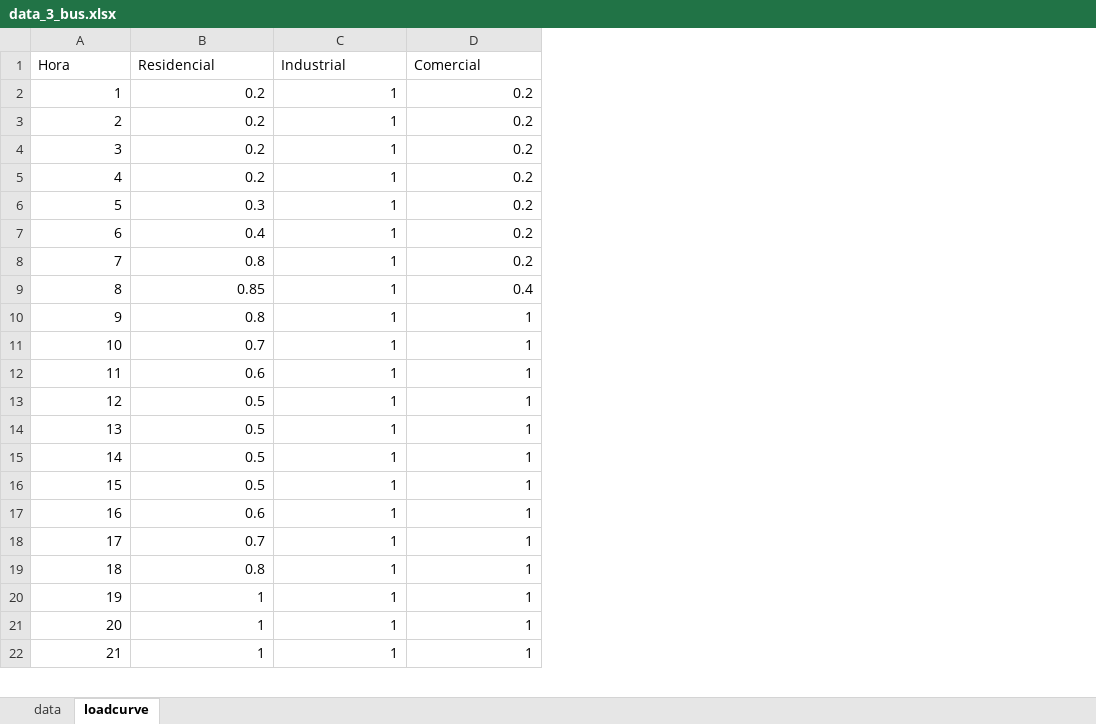
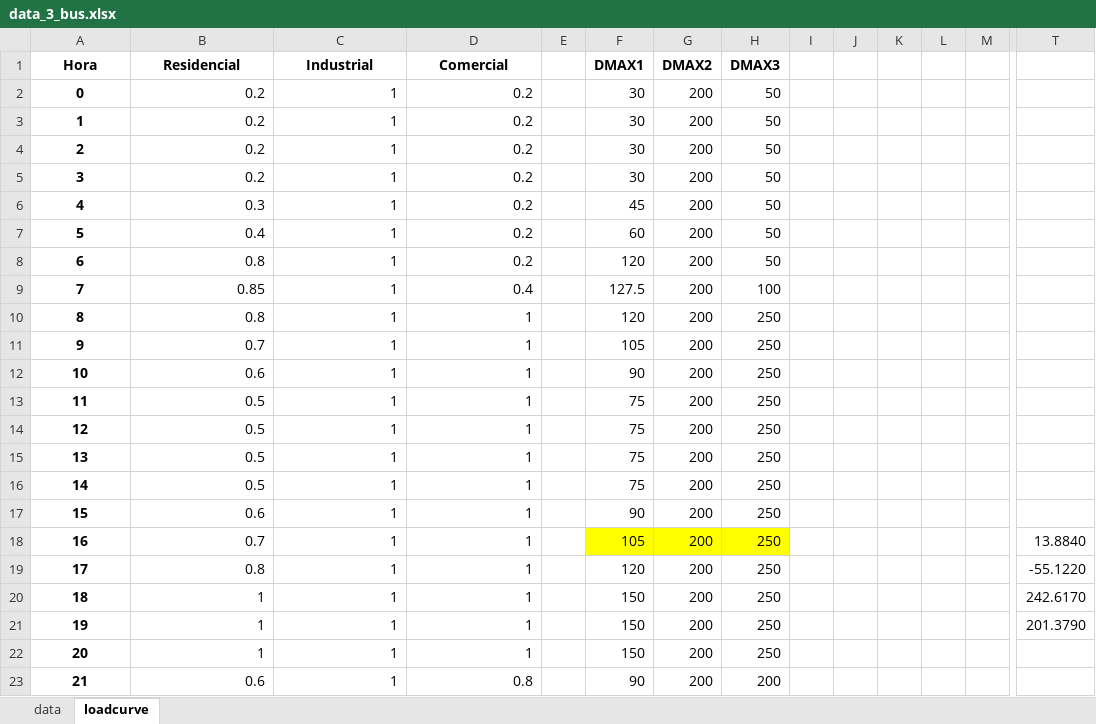
Before and after one commit to ignacio3009/SIPS-V2, an Excel workbook: data_3_bus.xlsx, sheet loadcurve, drawn as a sheet; only a part is shown, gaps mark what is left out; values as stored, in another font and other column widths than the file's, no borders; charts and pictures not drawn; addresses are those after the commit; rows hold the shown columns only; the diff covers the shown part only; the diff names each change by its address in the sheet, - before the commit and + after, or states it on an @@ line.

```diff
--- a/data_3_bus.xlsx (sheet loadcurve)
+++ b/data_3_bus.xlsx (sheet loadcurve)
+column E, empty
+column F (DMAX1), rows 3-23: 30 | 30 | 30 | 45 | 60 | 120 | 127.5 | 120 | 105 | 90 | 75 | 75 | 75 | 75 | 90 | 105 | 120 | 150 | 150 | 150 | 90
+column G (DMAX2), rows 3-23: all 200
+column H (DMAX3), rows 3-23: 50 | 50 | 50 | 50 | 50 | 50 | 100 | 250 | 250 | 250 | 250 | 250 | 250 | 250 | 250 | 250 | 250 | 250 | 250 | 250 | 200
+column I, empty
+column J, empty
+column K, empty
+column L, empty
+column M, empty
+column T, rows 18-21: 13.8840 | -55.1220 | 242.6170 | 201.3790
@@ A1:D1 bold: off → on, alignment: left → center @@
+row 2: 0 | 0.2 | 1 | 0.2 |  | 30 | 200 | 50
@@ A3:A23 bold: off → on, alignment: right → center @@
-B6 (Residencial): 0.2
+B6 (Residencial): 0.3
-B7 (Residencial): 0.3
+B7 (Residencial): 0.4
-B8 (Residencial): 0.4
+B8 (Residencial): 0.8
-B9 (Residencial): 0.8
+B9 (Residencial): 0.85
-D9 (Comercial): 0.2
+D9 (Comercial): 0.4
-B10 (Residencial): 0.85
+B10 (Residencial): 0.8
-D10 (Comercial): 0.4
+D10 (Comercial): 1
-B11 (Residencial): 0.8
+B11 (Residencial): 0.7
-B12 (Residencial): 0.7
+B12 (Residencial): 0.6
-B13 (Residencial): 0.6
+B13 (Residencial): 0.5
-B17 (Residencial): 0.5
+B17 (Residencial): 0.6
-B18 (Residencial): 0.6
+B18 (Residencial): 0.7
-B19 (Residencial): 0.7
+B19 (Residencial): 0.8
-B20 (Residencial): 0.8
+B20 (Residencial): 1
-B23 (Residencial): 1
+B23 (Residencial): 0.6
-D23 (Comercial): 1
+D23 (Comercial): 0.8
```
Also changed, not shown: 1 removed row, 6 added columns, 4 edited cells and cell formats elsewhere in this sheet, sheet data, charts or pictures, 20 other files.
